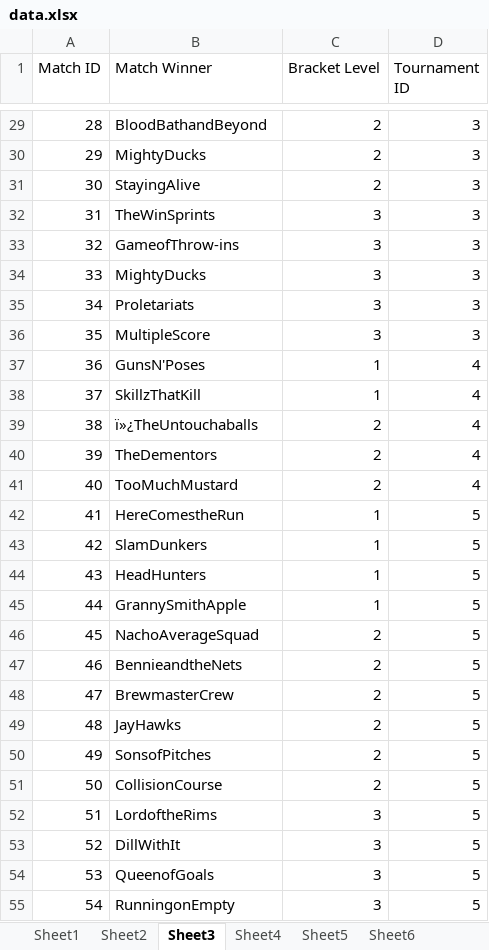
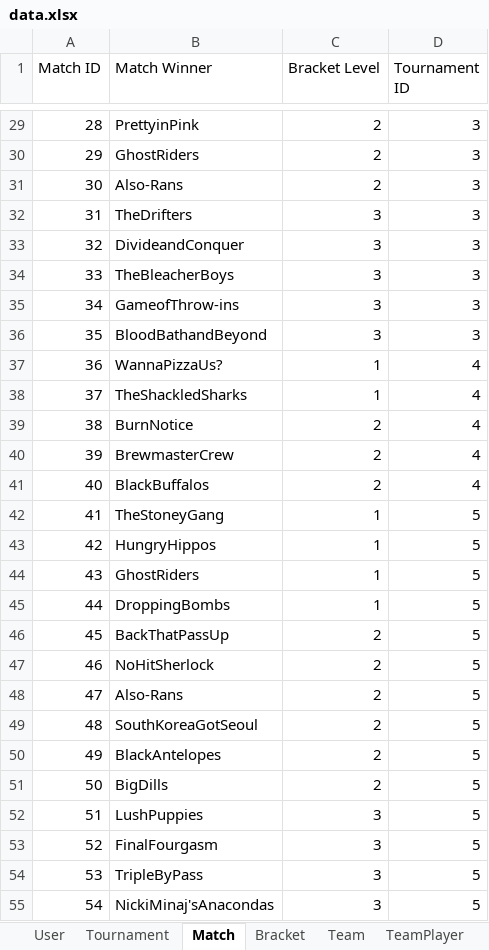
Before and after one commit to luxscious/val-t, an Excel workbook: data.xlsx, sheet Match, drawn as a sheet; only a part is shown, gaps mark what is left out; values as stored, in another font and other column widths than the file's, no borders; the diff covers the shown part only; the diff names each change by its address in the sheet, - before the commit and + after, or states it on an @@ line.

```diff
--- a/data.xlsx (sheet Match)
+++ b/data.xlsx (sheet Match)
-sheet tab: Sheet1
+sheet tab: User
-sheet tab: Sheet2
+sheet tab: Tournament
-sheet tab: Sheet3
+sheet tab: Match
-sheet tab: Sheet4
+sheet tab: Bracket
-sheet tab: Sheet5
+sheet tab: Team
-sheet tab: Sheet6
+sheet tab: TeamPlayer
-B29 (Match Winner): BloodBathandBeyond
+B29 (Match Winner): PrettyinPink
-B30 (Match Winner): MightyDucks
+B30 (Match Winner): GhostRiders
-B31 (Match Winner): StayingAlive
+B31 (Match Winner): Also-Rans
-B32 (Match Winner): TheWinSprints
+B32 (Match Winner): TheDrifters
-B33 (Match Winner): GameofThrow-ins
+B33 (Match Winner): DivideandConquer
-B34 (Match Winner): MightyDucks
+B34 (Match Winner): TheBleacherBoys
-B35 (Match Winner): Proletariats
+B35 (Match Winner): GameofThrow-ins
-B36 (Match Winner): MultipleScore
+B36 (Match Winner): BloodBathandBeyond
-B37 (Match Winner): GunsN'Poses
+B37 (Match Winner): WannaPizzaUs?
-B38 (Match Winner): SkillzThatKill
+B38 (Match Winner): TheShackledSharks
-B39 (Match Winner): ï»¿TheUntouchaballs
+B39 (Match Winner): BurnNotice
-B40 (Match Winner): TheDementors
+B40 (Match Winner): BrewmasterCrew
-B41 (Match Winner): TooMuchMustard
+B41 (Match Winner): BlackBuffalos
-B42 (Match Winner): HereComestheRun
+B42 (Match Winner): TheStoneyGang
-B43 (Match Winner): SlamDunkers
+B43 (Match Winner): HungryHippos
-B44 (Match Winner): HeadHunters
+B44 (Match Winner): GhostRiders
-B45 (Match Winner): GrannySmithApple
+B45 (Match Winner): DroppingBombs
-B46 (Match Winner): NachoAverageSquad
+B46 (Match Winner): BackThatPassUp
-B47 (Match Winner): BennieandtheNets
+B47 (Match Winner): NoHitSherlock
-B48 (Match Winner): BrewmasterCrew
+B48 (Match Winner): Also-Rans
-B49 (Match Winner): JayHawks
+B49 (Match Winner): SouthKoreaGotSeoul
-B50 (Match Winner): SonsofPitches
+B50 (Match Winner): BlackAntelopes
-B51 (Match Winner): CollisionCourse
+B51 (Match Winner): BigDills
-B52 (Match Winner): LordoftheRims
+B52 (Match Winner): LushPuppies
-B53 (Match Winner): DillWithIt
+B53 (Match Winner): FinalFourgasm
-B54 (Match Winner): QueenofGoals
+B54 (Match Winner): TripleByPass
-B55 (Match Winner): RunningonEmpty
+B55 (Match Winner): NickiMinaj'sAnacondas
```
Also changed, not shown: 970 edited cells elsewhere in this sheet, sheet User, sheet Roster, sheet Tournament, sheet Team, other sheet tabs.
